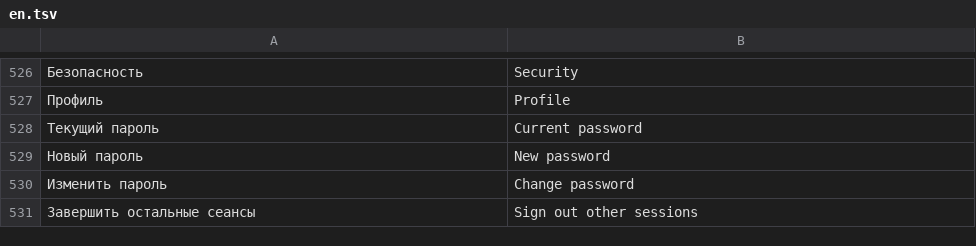
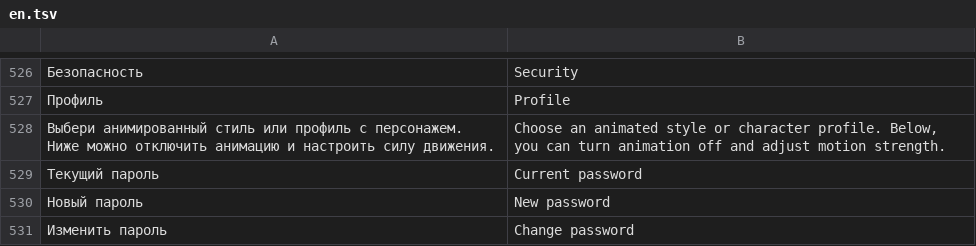
Before and after one commit to surgee1/manager, a TSV file: RBX Alt Manager/Localization/en.tsv, drawn as a sheet; only a part is shown, gaps mark what is left out; the shorter side is filled out with more unchanged rows; the diff names each change by its address in the sheet, - before the commit and + after, or states it on an @@ line.

Commit message:
Add Hellsing visual profile and simplify the Profile settings tab

```diff
--- a/RBX Alt Manager/Localization/en.tsv
+++ b/RBX Alt Manager/Localization/en.tsv
+row 528: Выбери анимированный стиль или профиль с персонажем. Ниже можно отключить анимацию и настроить силу движения. | Choose an animated style or character profile. Below, you can turn animation off and adjust motion strength.
```
Also changed, not shown: 9 other files.
